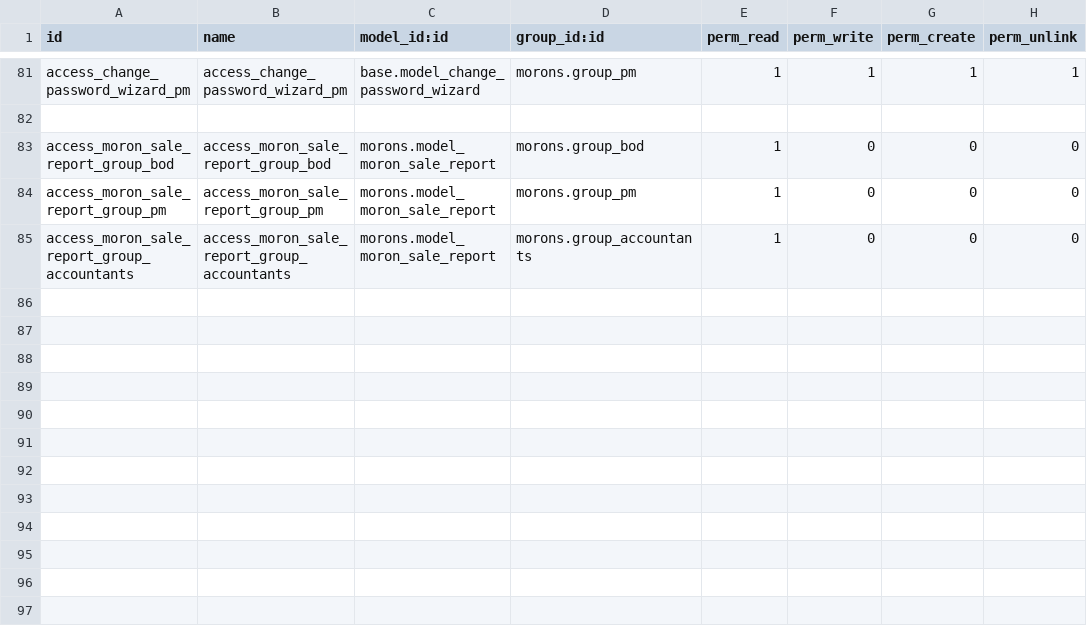
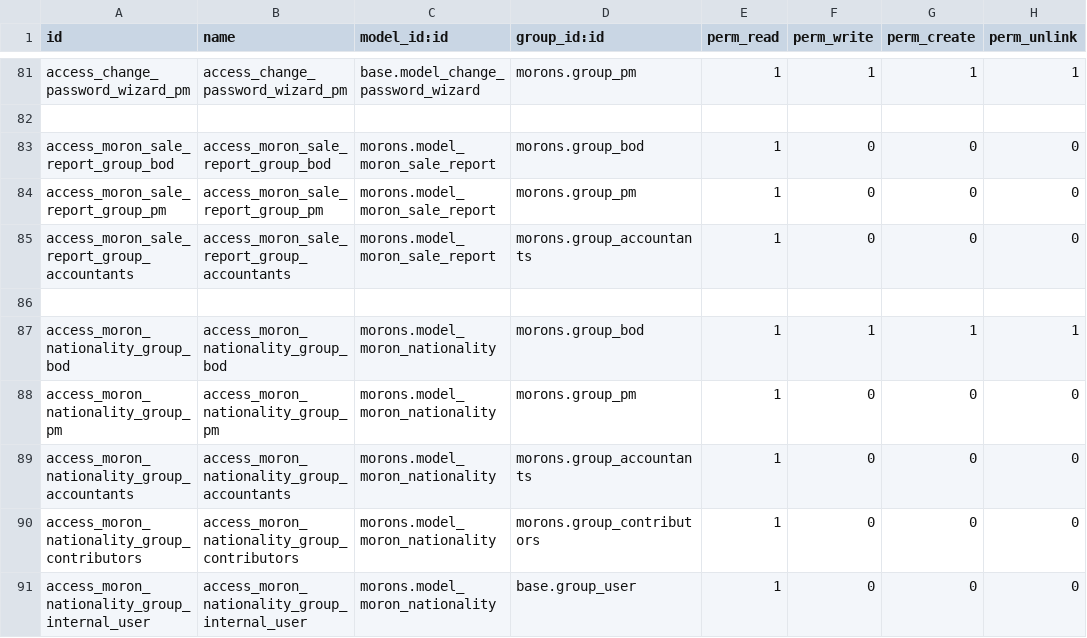
Before and after one commit to Merctrans/merc-dev, a CSV file: local-addons/morons/security/ir.model.access.csv, drawn as a sheet; only a part is shown, gaps mark what is left out.

Commit message:
[FIX, IMP] moron: fix dashboard, add nationality

```diff
--- a/local-addons/morons/security/ir.model.access.csv
+++ b/local-addons/morons/security/ir.model.access.csv
@@ -85 +85,7 @@ access_moron_sale_report_group_pm,access_moron_sale_report_group_pm,morons.model
 access_moron_sale_report_group_accountants,access_moron_sale_report_group_accountants,morons.model_moron_sale_report,morons.group_accountants,1,0,0,0
+
+access_moron_nationality_group_bod,access_moron_nationality_group_bod,morons.model_moron_nationality,morons.group_bod,1,1,1,1
+access_moron_nationality_group_pm,access_moron_nationality_group_pm,morons.model_moron_nationality,morons.group_pm,1,0,0,0
+access_moron_nationality_group_accountants,access_moron_nationality_group_accountants,morons.model_moron_nationality,morons.group_accountants,1,0,0,0
+access_moron_nationality_group_contributors,access_moron_nationality_group_contributors,morons.model_moron_nationality,morons.group_contributors,1,0,0,0
+access_moron_nationality_group_internal_user,access_moron_nationality_group_internal_user,morons.model_moron_nationality,base.group_user,1,0,0,0
```
Also changed, not shown: 10 other files.
